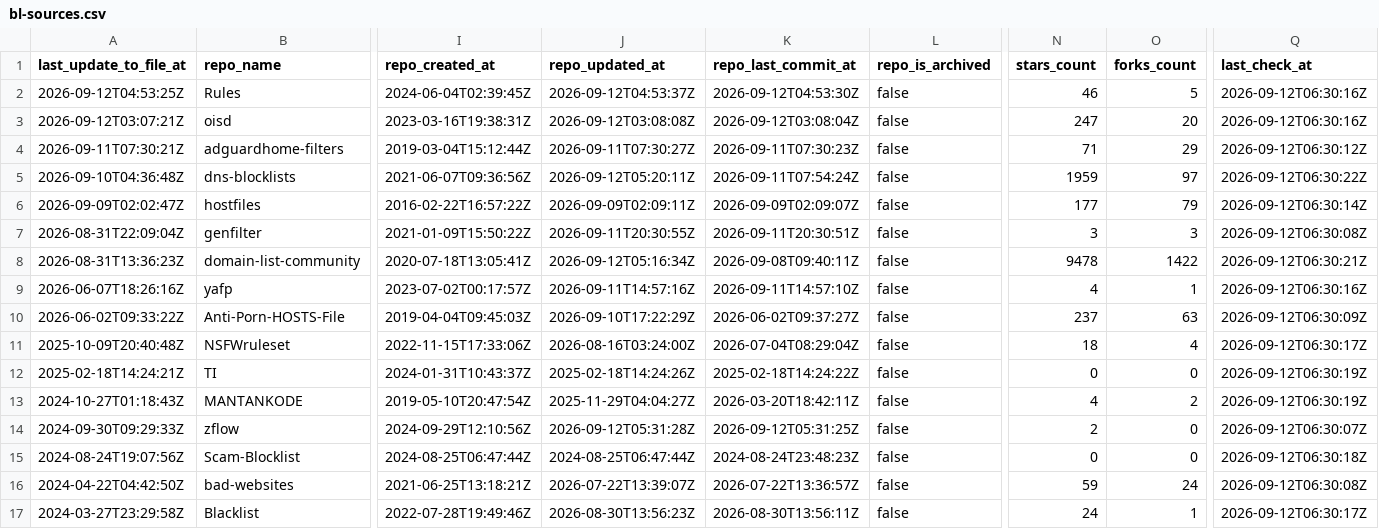
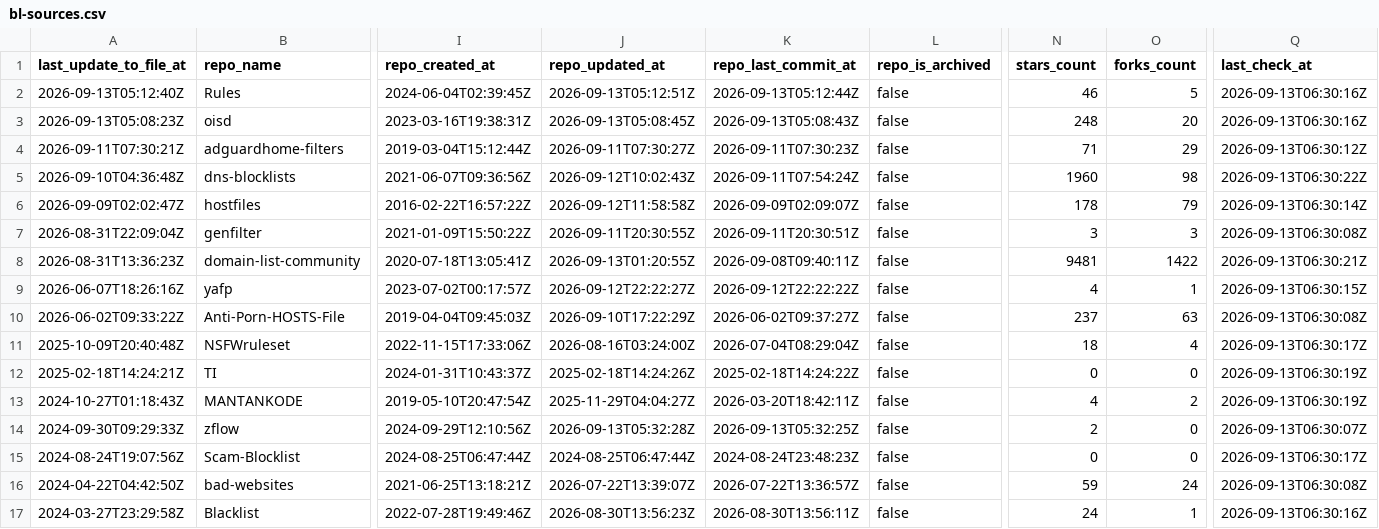
Before and after one commit to Bon-Appetit/porn-domains, a CSV file: blacklist/bl-sources.csv, drawn as a sheet; only a part is shown, gaps mark what is left out; the diff covers the shown part only; the diff names each change by its address in the sheet, - before the commit and + after, or states it on an @@ line.

Commit message:
[AUTO] Rebuild CSV files for sources
Runtime: 00h:00m:21s

```diff
--- a/blacklist/bl-sources.csv
+++ b/blacklist/bl-sources.csv
-A2 (last_update_to_file_at): 2026-09-12T04:53:25Z
+A2 (last_update_to_file_at): 2026-09-13T05:12:40Z
-J2 (repo_updated_at): 2026-09-12T04:53:37Z
+J2 (repo_updated_at): 2026-09-13T05:12:51Z
-K2 (repo_last_commit_at): 2026-09-12T04:53:30Z
+K2 (repo_last_commit_at): 2026-09-13T05:12:44Z
-Q2:Q3 (last_check_at): 2026-09-12T06:30:16Z
+Q2:Q3 (last_check_at): 2026-09-13T06:30:16Z
-A3 (last_update_to_file_at): 2026-09-12T03:07:21Z
+A3 (last_update_to_file_at): 2026-09-13T05:08:23Z
-J3 (repo_updated_at): 2026-09-12T03:08:08Z
+J3 (repo_updated_at): 2026-09-13T05:08:45Z
-K3 (repo_last_commit_at): 2026-09-12T03:08:04Z
+K3 (repo_last_commit_at): 2026-09-13T05:08:43Z
-N3 (stars_count): 247
+N3 (stars_count): 248
-Q4 (last_check_at): 2026-09-12T06:30:12Z
+Q4 (last_check_at): 2026-09-13T06:30:12Z
-J5 (repo_updated_at): 2026-09-12T05:20:11Z
+J5 (repo_updated_at): 2026-09-12T10:02:43Z
-N5 (stars_count): 1959
+N5 (stars_count): 1960
-O5 (forks_count): 97
+O5 (forks_count): 98
-Q5 (last_check_at): 2026-09-12T06:30:22Z
+Q5 (last_check_at): 2026-09-13T06:30:22Z
-J6 (repo_updated_at): 2026-09-09T02:09:11Z
+J6 (repo_updated_at): 2026-09-12T11:58:58Z
-N6 (stars_count): 177
+N6 (stars_count): 178
-Q6 (last_check_at): 2026-09-12T06:30:14Z
+Q6 (last_check_at): 2026-09-13T06:30:14Z
-Q7 (last_check_at): 2026-09-12T06:30:08Z
+Q7 (last_check_at): 2026-09-13T06:30:08Z
-J8 (repo_updated_at): 2026-09-12T05:16:34Z
+J8 (repo_updated_at): 2026-09-13T01:20:55Z
-N8 (stars_count): 9478
+N8 (stars_count): 9481
-Q8 (last_check_at): 2026-09-12T06:30:21Z
+Q8 (last_check_at): 2026-09-13T06:30:21Z
-J9 (repo_updated_at): 2026-09-11T14:57:16Z
+J9 (repo_updated_at): 2026-09-12T22:22:27Z
-K9 (repo_last_commit_at): 2026-09-11T14:57:10Z
+K9 (repo_last_commit_at): 2026-09-12T22:22:22Z
-Q9 (last_check_at): 2026-09-12T06:30:16Z
+Q9 (last_check_at): 2026-09-13T06:30:15Z
-Q10 (last_check_at): 2026-09-12T06:30:09Z
+Q10 (last_check_at): 2026-09-13T06:30:08Z
-Q11 (last_check_at): 2026-09-12T06:30:17Z
+Q11 (last_check_at): 2026-09-13T06:30:17Z
-Q12:Q13 (last_check_at): 2026-09-12T06:30:19Z
+Q12:Q13 (last_check_at): 2026-09-13T06:30:19Z
-J14 (repo_updated_at): 2026-09-12T05:31:28Z
+J14 (repo_updated_at): 2026-09-13T05:32:28Z
-K14 (repo_last_commit_at): 2026-09-12T05:31:25Z
+K14 (repo_last_commit_at): 2026-09-13T05:32:25Z
-Q14 (last_check_at): 2026-09-12T06:30:07Z
+Q14 (last_check_at): 2026-09-13T06:30:07Z
-Q15 (last_check_at): 2026-09-12T06:30:18Z
+Q15 (last_check_at): 2026-09-13T06:30:17Z
-Q16 (last_check_at): 2026-09-12T06:30:08Z
+Q16 (last_check_at): 2026-09-13T06:30:08Z
-Q17 (last_check_at): 2026-09-12T06:30:17Z
+Q17 (last_check_at): 2026-09-13T06:30:16Z
```
Also changed, not shown: 27 edited cells elsewhere in this file.
